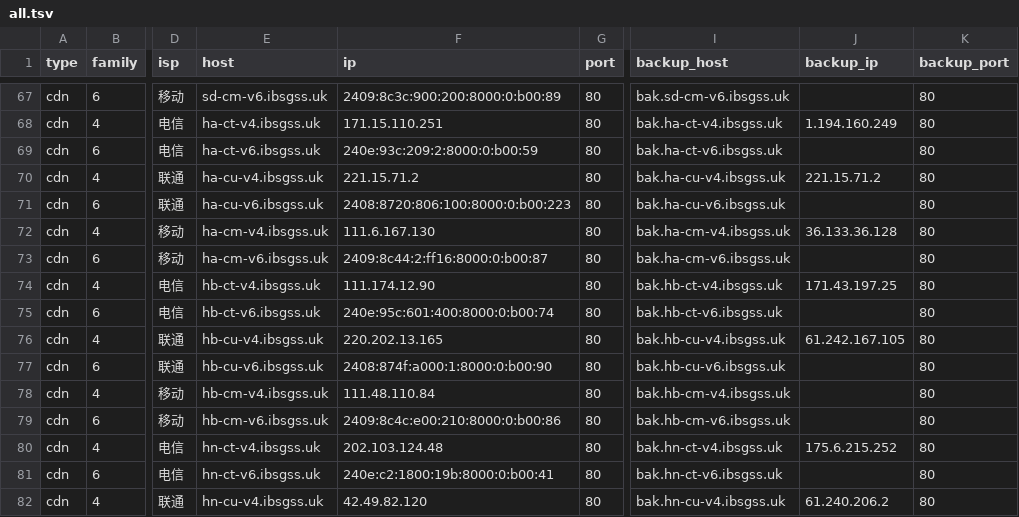
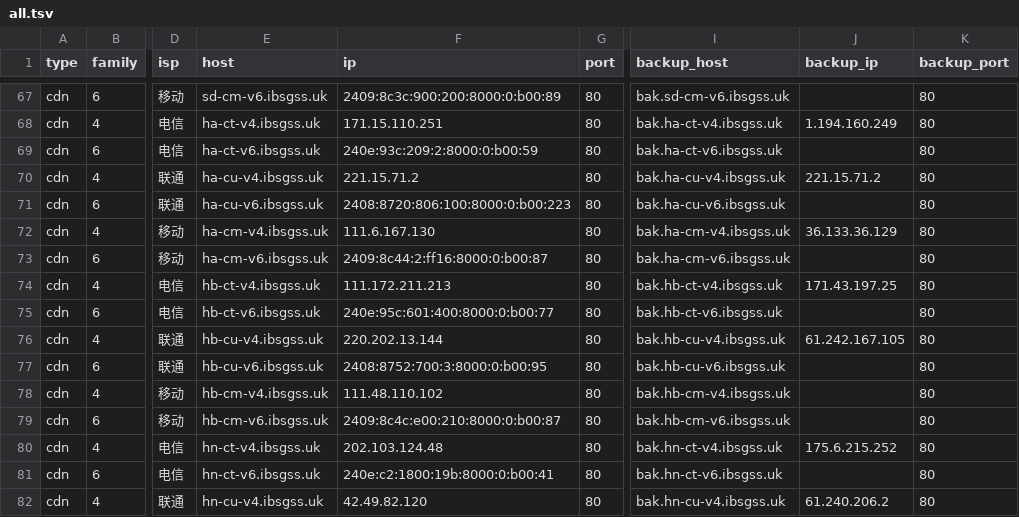
Before and after one commit to Tozward/TcpQuality, a TSV file: nodes/all.tsv, drawn as a sheet; only a part is shown, gaps mark what is left out; the diff covers the shown part only; the diff names each change by its address in the sheet, - before the commit and + after, or states it on an @@ line.

```diff
--- a/nodes/all.tsv
+++ b/nodes/all.tsv
-J72 (backup_ip): 36.133.36.128
+J72 (backup_ip): 36.133.36.129
-F74 (ip): 111.174.12.90
+F74 (ip): 111.172.211.213
-F75 (ip): 240e:95c:601:400:8000:0:b00:74
+F75 (ip): 240e:95c:601:400:8000:0:b00:77
-F76 (ip): 220.202.13.165
+F76 (ip): 220.202.13.144
-F77 (ip): 2408:874f:a000:1:8000:0:b00:90
+F77 (ip): 2408:8752:700:3:8000:0:b00:95
-F78 (ip): 111.48.110.84
+F78 (ip): 111.48.110.102
-F79 (ip): 2409:8c4c:e00:210:8000:0:b00:86
+F79 (ip): 2409:8c4c:e00:210:8000:0:b00:87
```
Also changed, not shown: 2 removed rows and 78 edited cells elsewhere in this file, nodes/cdn.tsv, nodes/cernet.tsv, 4 other files.
